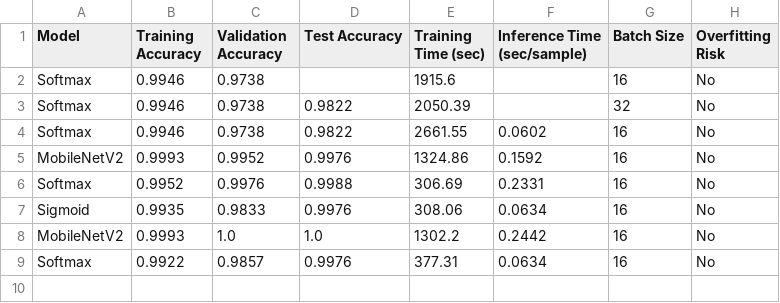
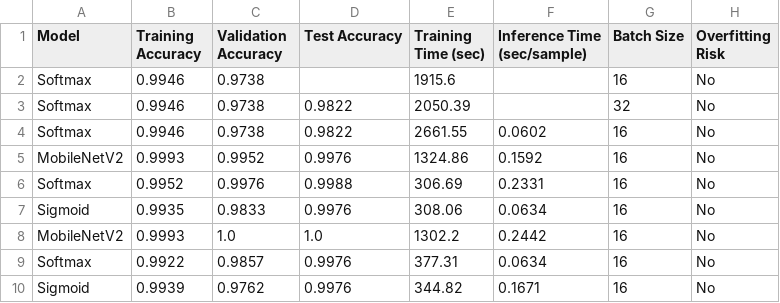
Before and after one commit to micmic210/mildew-detector, a CSV file: training_results.csv, drawn as a sheet.

Commit message:
Add results from trial 2 of Sigmoid

```diff
--- a/training_results.csv
+++ b/training_results.csv
@@ -9 +9,2 @@ MobileNetV2,0.9993,1.0,1.0,1302.2,0.2442,16,No
 Softmax,0.9922,0.9857,0.9976,377.31,0.0634,16,No
+Sigmoid,0.9939,0.9762,0.9976,344.82,0.1671,16,No
```
Also changed, not shown: 12 other files.
